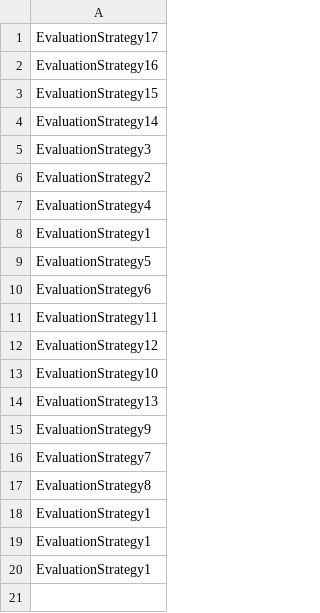
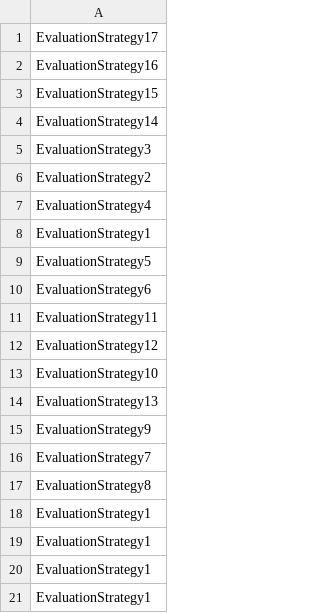
Before and after one commit to rishabt/ecse429-project, a CSV file: ecsce429BlackBox/EvaluationStrategies.csv, drawn as a sheet; the diff names each change by its address in the sheet, - before the commit and + after, or states it on an @@ line.

```diff
--- a/ecsce429BlackBox/EvaluationStrategies.csv
+++ b/ecsce429BlackBox/EvaluationStrategies.csv
+row 21: EvaluationStrategy1
```
Also changed, not shown: ecsce429BlackBox/FeatureDiagrams.csv, ecsce429BlackBox/Links.csv, 7 other files.
